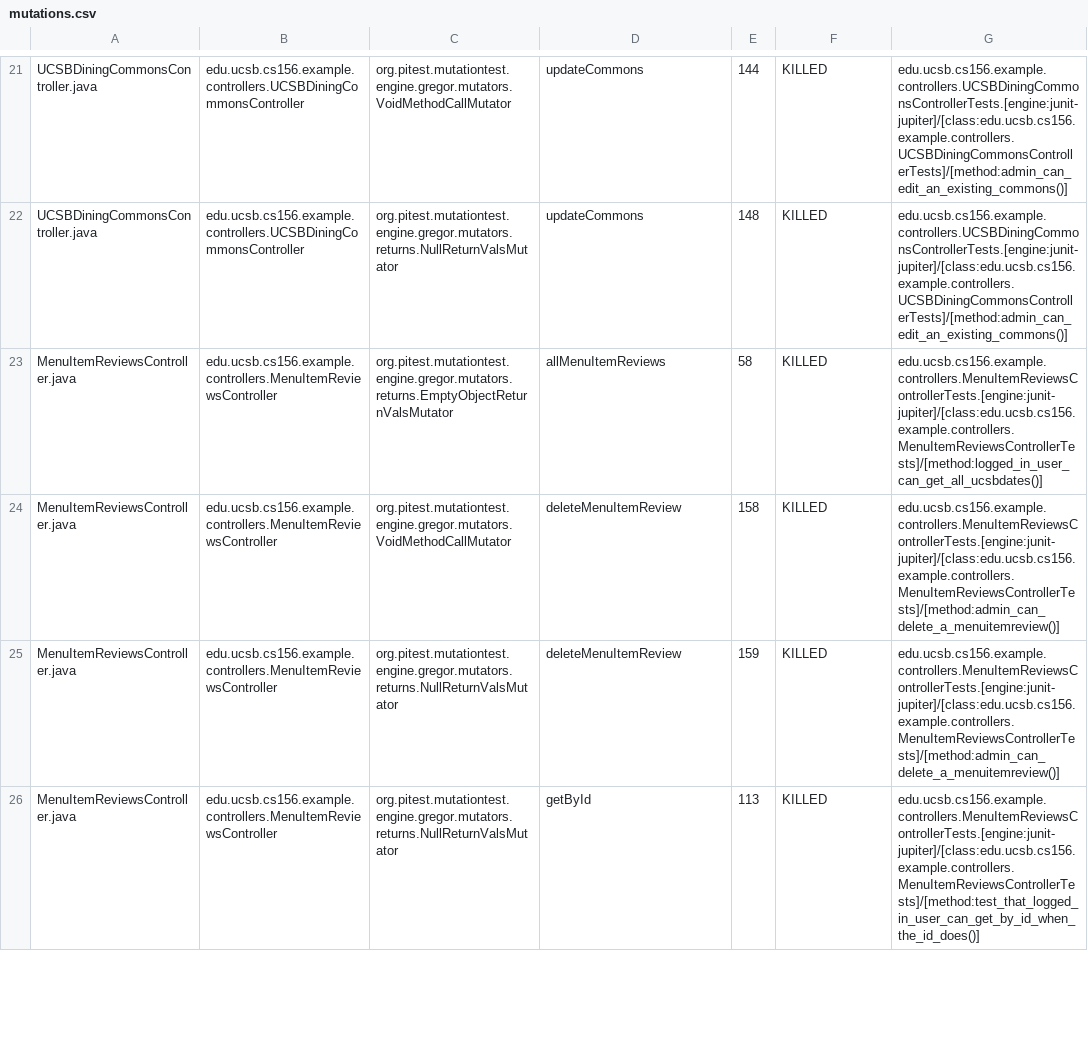
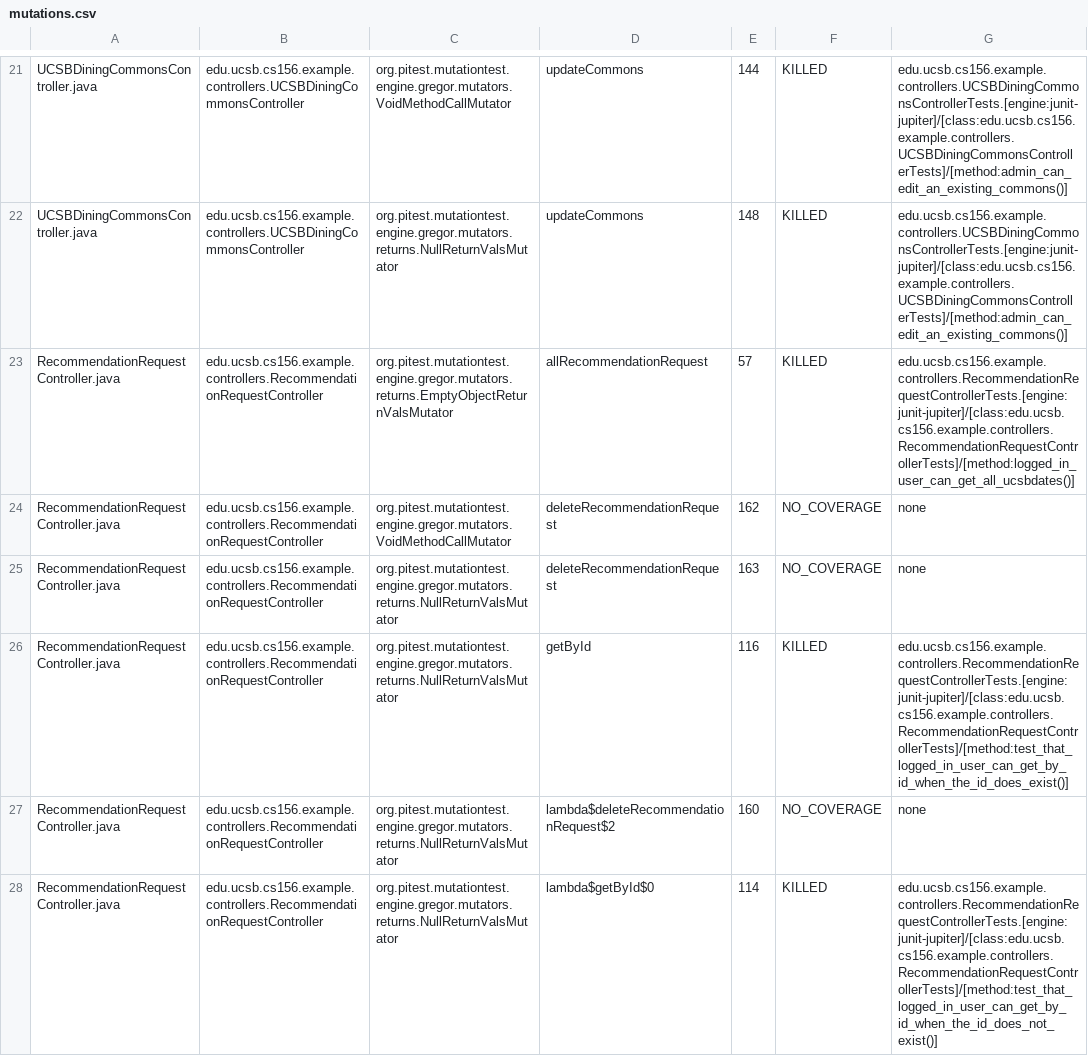
Before and after one commit to ucsb-cs156-s25/team01-s25-15, a CSV file: pitest/mutations.csv, drawn as a sheet; only a part is shown, gaps mark what is left out; the shorter side is filled out with more unchanged rows; the diff covers the shown part only.

Commit message:
Deploying to gh-pages from @ ucsb-cs156-s25/team01-s25-15@3d051529a99c640b7a57b23c3d94cb491f69b8ee 🚀

```diff
--- a/pitest/mutations.csv
+++ b/pitest/mutations.csv
@@ -22 +22,7 @@ UCSBDiningCommonsController.java,edu.ucsb.cs156.example.controllers.UCSBDiningCo
 UCSBDiningCommonsController.java,edu.ucsb.cs156.example.controllers.UCSBDiningCommonsController,org.pitest.mutationtest.engine.gregor.mutators.returns.NullReturnValsMutator,updateCommons,148,KILLED,edu.ucsb.cs156.example.controllers.UCSBDiningCommonsControllerTests.[engine:junit-jupiter]/[class:edu.ucsb.cs156.example.controllers.UCSBDiningCommonsControllerTests]/[method:admin_can_edit_an_existing_commons()]
+RecommendationRequestController.java,edu.ucsb.cs156.example.controllers.RecommendationRequestController,org.pitest.mutationtest.engine.gregor.mutators.returns.EmptyObjectReturnValsMutator,allRecommendationRequest,57,KILLED,edu.ucsb.cs156.example.controllers.RecommendationRequestControllerTests.[engine:junit-jupiter]/[class:edu.ucsb.cs156.example.controllers.RecommendationRequestControllerTests]/[method:logged_in_user_can_get_all_ucsbdates()]
+RecommendationRequestController.java,edu.ucsb.cs156.example.controllers.RecommendationRequestController,org.pitest.mutationtest.engine.gregor.mutators.VoidMethodCallMutator,deleteRecommendationRequest,162,NO_COVERAGE,none
+RecommendationRequestController.java,edu.ucsb.cs156.example.controllers.RecommendationRequestController,org.pitest.mutationtest.engine.gregor.mutators.returns.NullReturnValsMutator,deleteRecommendationRequest,163,NO_COVERAGE,none
+RecommendationRequestController.java,edu.ucsb.cs156.example.controllers.RecommendationRequestController,org.pitest.mutationtest.engine.gregor.mutators.returns.NullReturnValsMutator,getById,116,KILLED,edu.ucsb.cs156.example.controllers.RecommendationRequestControllerTests.[engine:junit-jupiter]/[class:edu.ucsb.cs156.example.controllers.RecommendationRequestControllerTests]/[method:test_that_logged_in_user_can_get_by_id_when_the_id_does_exist()]
+RecommendationRequestController.java,edu.ucsb.cs156.example.controllers.RecommendationRequestController,org.pitest.mutationtest.engine.gregor.mutators.returns.NullReturnValsMutator,lambda$deleteRecommendationRequest$2,160,NO_COVERAGE,none
+RecommendationRequestController.java,edu.ucsb.cs156.example.controllers.RecommendationRequestController,org.pitest.mutationtest.engine.gregor.mutators.returns.NullReturnValsMutator,lambda$getById$0,114,KILLED,edu.ucsb.cs156.example.controllers.RecommendationRequestControllerTests.[engine:junit-jupiter]/[class:edu.ucsb.cs156.example.controllers.RecommendationRequestControllerTests]/[method:test_that_logged_in_user_can_get_by_id_when_the_id_does_not_exist()]
```
Also changed, not shown: 8 added rows, 2 removed rows, 7 moved rows and 1 edited cell elsewhere in this file, 23 other files.
